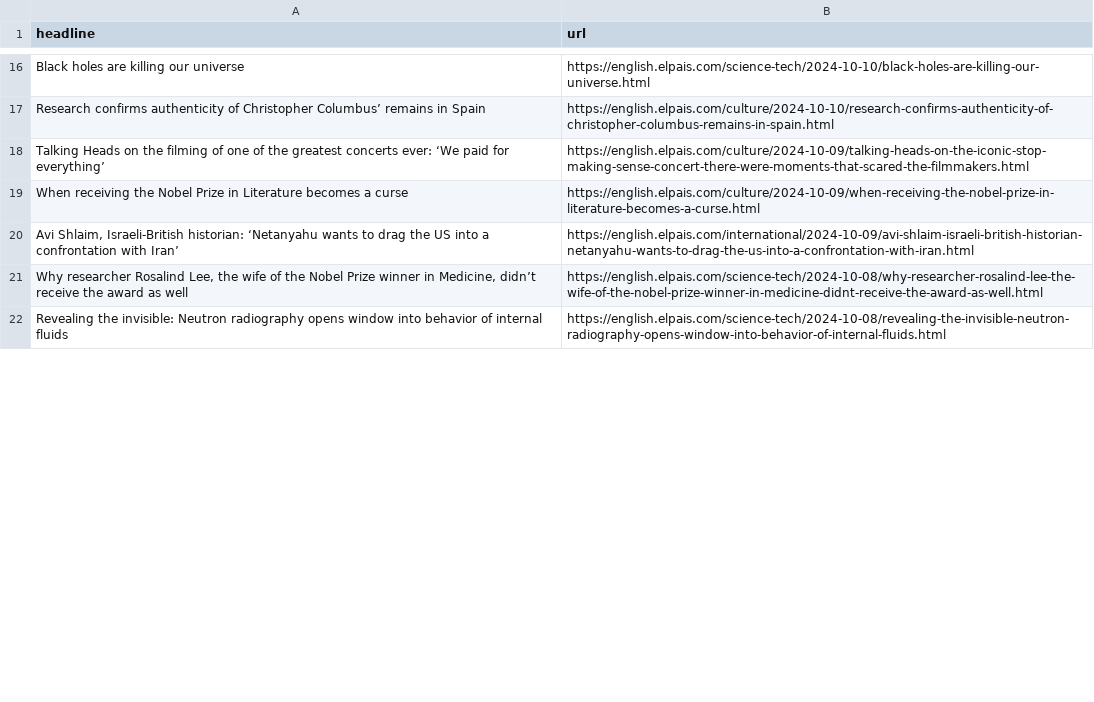
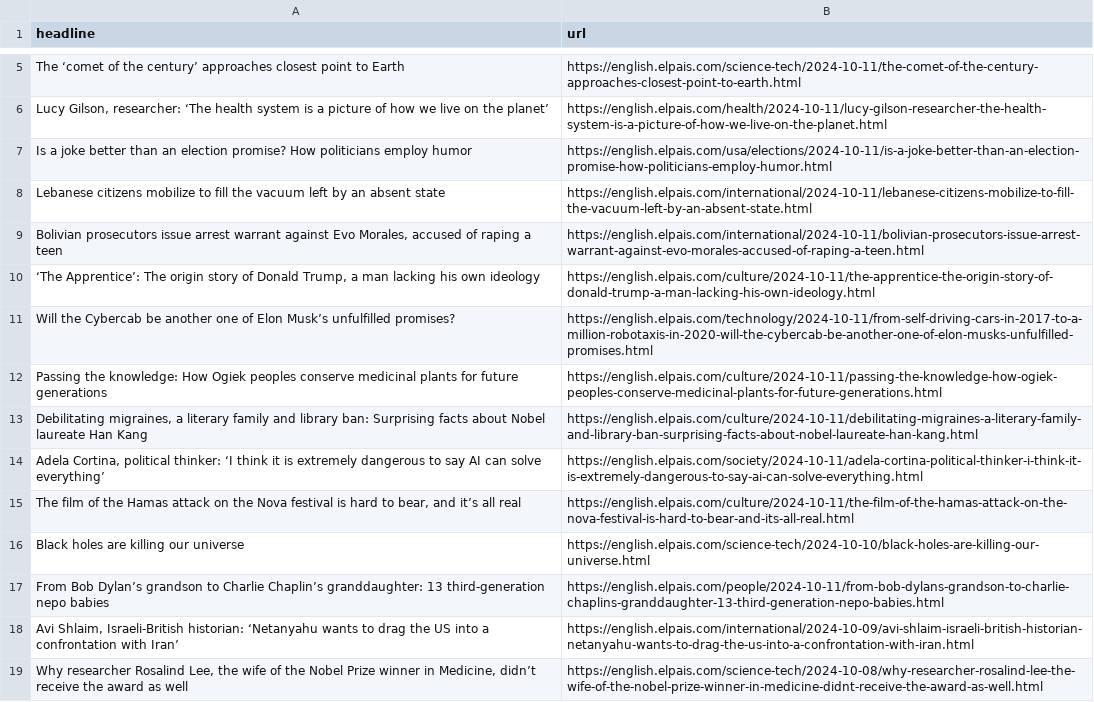
Before and after one commit to ElisabethLind/el_Pais_autoscraper, a CSV file: headlines.csv, drawn as a sheet; only a part is shown, gaps mark what is left out; the shorter side is filled out with more unchanged rows; removed rows and columns are numbered as before the commit, all else as after; the diff covers the shown part only; the diff names each change by its address in the sheet, - before the commit and + after, or states it on an @@ line.

```diff
--- a/headlines.csv
+++ b/headlines.csv
+row 5: The ‘comet of the century’ approaches closest point to Earth | https://english.elpais.com/science-tech/2024-10-11/the-comet-of-the-century-approaches-closest-point-to-earth.html
+row 6: Lucy Gilson, researcher: ‘The health system is a picture of how we live on the planet’ | https://english.elpais.com/health/2024-10-11/lucy-gilson-researcher-the-health-system-is-a-picture-of-how-we-live-on-the-planet.html
+row 7: Is a joke better than an election promise? How politicians employ humor | https://english.elpais.com/usa/elections/2024-10-11/is-a-joke-better-than-an-election-promise-how-politicians-employ-humor.html
+row 8: Lebanese citizens mobilize to fill the vacuum left by an absent state | https://english.elpais.com/international/2024-10-11/lebanese-citizens-mobilize-to-fill-the-vacuum-left-by-an-absent-state.html
+row 9: Bolivian prosecutors issue arrest warrant against Evo Morales, accused of raping a teen | https://english.elpais.com/international/2024-10-11/bolivian-prosecutors-issue-arrest-warrant-against-evo-morales-accused-of-raping-a-teen.html
+row 10: ‘The Apprentice’: The origin story of Donald Trump, a man lacking his own ideology | https://english.elpais.com/culture/2024-10-11/the-apprentice-the-origin-story-of-donald-trump-a-man-lacking-his-own-ideology.html
+row 11: Will the Cybercab be another one of Elon Musk’s unfulfilled promises? | https://english.elpais.com/technology/2024-10-11/from-self-driving-cars-in-2017-to-a-million-robotaxis-in-2020-will-the-cybercab-be-another-one-of-elon-musks-unfulfilled-promises.html
+row 12: Passing the knowledge: How Ogiek peoples conserve medicinal plants for future generations | https://english.elpais.com/culture/2024-10-11/passing-the-knowledge-how-ogiek-peoples-conserve-medicinal-plants-for-future-generations.html
+row 13: Debilitating migraines, a literary family and library ban: Surprising facts about Nobel laureate Han Kang | https://english.elpais.com/culture/2024-10-11/debilitating-migraines-a-literary-family-and-library-ban-surprising-facts-about-nobel-laureate-han-kang.html
+row 14: Adela Cortina, political thinker: ‘I think it is extremely dangerous to say AI can solve everything’ | https://english.elpais.com/society/2024-10-11/adela-cortina-political-thinker-i-think-it-is-extremely-dangerous-to-say-ai-can-solve-everything.html
+row 15: The film of the Hamas attack on the Nova festival is hard to bear, and it’s all real | https://english.elpais.com/culture/2024-10-11/the-film-of-the-hamas-attack-on-the-nova-festival-is-hard-to-bear-and-its-all-real.html
-row 17: Research confirms authenticity of Christopher Columbus’ remains in Spain | https://english.elpais.com/culture/2024-10-10/research-confirms-authenticity-of-christopher-columbus-remains-in-spain.html
@@ row 18 moved to row 27: Talking Heads on the filming of one of t… @@
-row 19: When receiving the Nobel Prize in Literature becomes a curse | https://english.elpais.com/culture/2024-10-09/when-receiving-the-nobel-prize-in-literature-becomes-a-curse.html
+row 17: From Bob Dylan’s grandson to Charlie Chaplin’s granddaughter: 13 third-generation nepo babies | https://english.elpais.com/people/2024-10-11/from-bob-dylans-grandson-to-charlie-chaplins-granddaughter-13-third-generation-nepo-babies.html
```
Also changed, not shown: 5 added rows, 17 removed rows and 5 moved rows elsewhere in this file.
